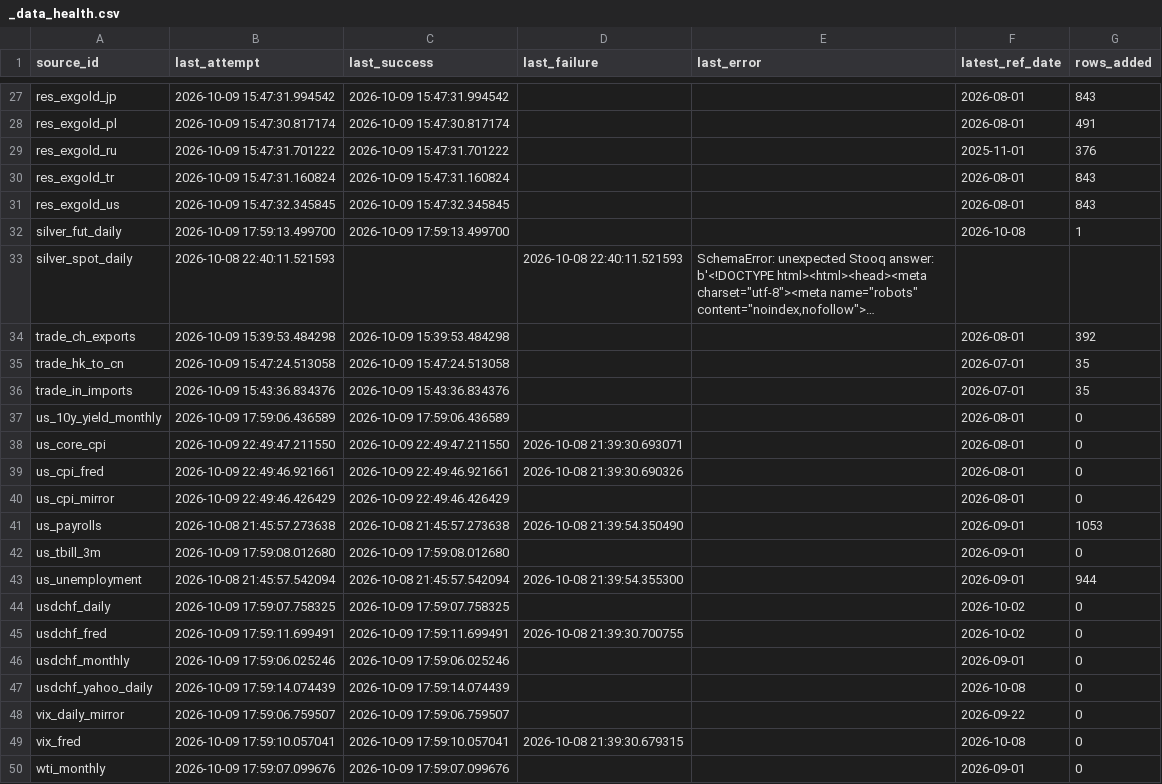
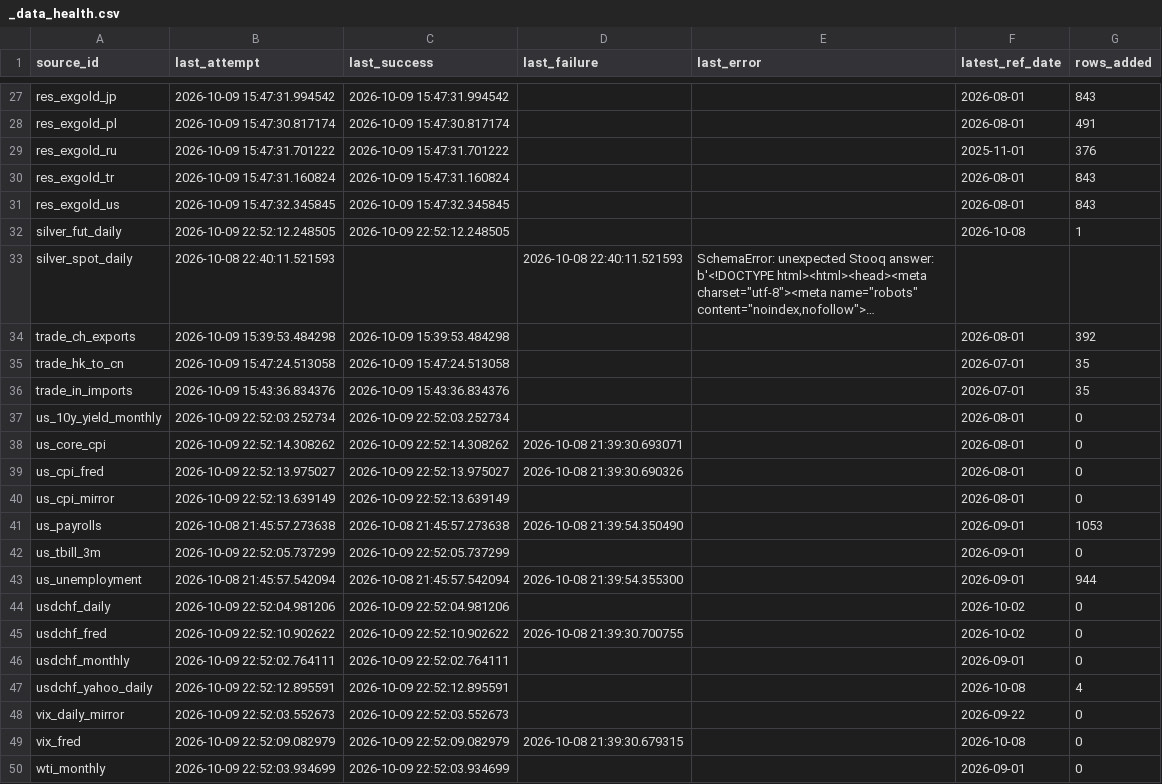
Before and after one commit to Shawhir/Commodities, a CSV file: data/store/_data_health.csv, drawn as a sheet; only a part is shown, gaps mark what is left out; long unchanged cells end in …; the diff covers the shown part only; the diff names each change by its address in the sheet, - before the commit and + after, or states it on an @@ line.

```diff
--- a/data/store/_data_health.csv
+++ b/data/store/_data_health.csv
-B32 (last_attempt): 2026-10-09 17:59:13.499700
+B32 (last_attempt): 2026-10-09 22:52:12.248505
-C32 (last_success): 2026-10-09 17:59:13.499700
+C32 (last_success): 2026-10-09 22:52:12.248505
-B37 (last_attempt): 2026-10-09 17:59:06.436589
+B37 (last_attempt): 2026-10-09 22:52:03.252734
-C37 (last_success): 2026-10-09 17:59:06.436589
+C37 (last_success): 2026-10-09 22:52:03.252734
-B38 (last_attempt): 2026-10-09 22:49:47.211550
+B38 (last_attempt): 2026-10-09 22:52:14.308262
-C38 (last_success): 2026-10-09 22:49:47.211550
+C38 (last_success): 2026-10-09 22:52:14.308262
-B39 (last_attempt): 2026-10-09 22:49:46.921661
+B39 (last_attempt): 2026-10-09 22:52:13.975027
-C39 (last_success): 2026-10-09 22:49:46.921661
+C39 (last_success): 2026-10-09 22:52:13.975027
-B40 (last_attempt): 2026-10-09 22:49:46.426429
+B40 (last_attempt): 2026-10-09 22:52:13.639149
-C40 (last_success): 2026-10-09 22:49:46.426429
+C40 (last_success): 2026-10-09 22:52:13.639149
-B42 (last_attempt): 2026-10-09 17:59:08.012680
+B42 (last_attempt): 2026-10-09 22:52:05.737299
-C42 (last_success): 2026-10-09 17:59:08.012680
+C42 (last_success): 2026-10-09 22:52:05.737299
-B44 (last_attempt): 2026-10-09 17:59:07.758325
+B44 (last_attempt): 2026-10-09 22:52:04.981206
-C44 (last_success): 2026-10-09 17:59:07.758325
+C44 (last_success): 2026-10-09 22:52:04.981206
-B45 (last_attempt): 2026-10-09 17:59:11.699491
+B45 (last_attempt): 2026-10-09 22:52:10.902622
-C45 (last_success): 2026-10-09 17:59:11.699491
+C45 (last_success): 2026-10-09 22:52:10.902622
-B46 (last_attempt): 2026-10-09 17:59:06.025246
+B46 (last_attempt): 2026-10-09 22:52:02.764111
-C46 (last_success): 2026-10-09 17:59:06.025246
+C46 (last_success): 2026-10-09 22:52:02.764111
-B47 (last_attempt): 2026-10-09 17:59:14.074439
+B47 (last_attempt): 2026-10-09 22:52:12.895591
-C47 (last_success): 2026-10-09 17:59:14.074439
+C47 (last_success): 2026-10-09 22:52:12.895591
-G47 (rows_added): 0
+G47 (rows_added): 4
-B48 (last_attempt): 2026-10-09 17:59:06.759507
+B48 (last_attempt): 2026-10-09 22:52:03.552673
-C48 (last_success): 2026-10-09 17:59:06.759507
+C48 (last_success): 2026-10-09 22:52:03.552673
-B49 (last_attempt): 2026-10-09 17:59:10.057041
+B49 (last_attempt): 2026-10-09 22:52:09.082979
-C49 (last_success): 2026-10-09 17:59:10.057041
+C49 (last_success): 2026-10-09 22:52:09.082979
-B50 (last_attempt): 2026-10-09 17:59:07.099676
+B50 (last_attempt): 2026-10-09 22:52:03.934699
-C50 (last_success): 2026-10-09 17:59:07.099676
+C50 (last_success): 2026-10-09 22:52:03.934699
```
Also changed, not shown: 28 edited cells elsewhere in this file, data/store/breakeven_10y.csv, data/store/real_yield_10y.csv, 9 other files.
